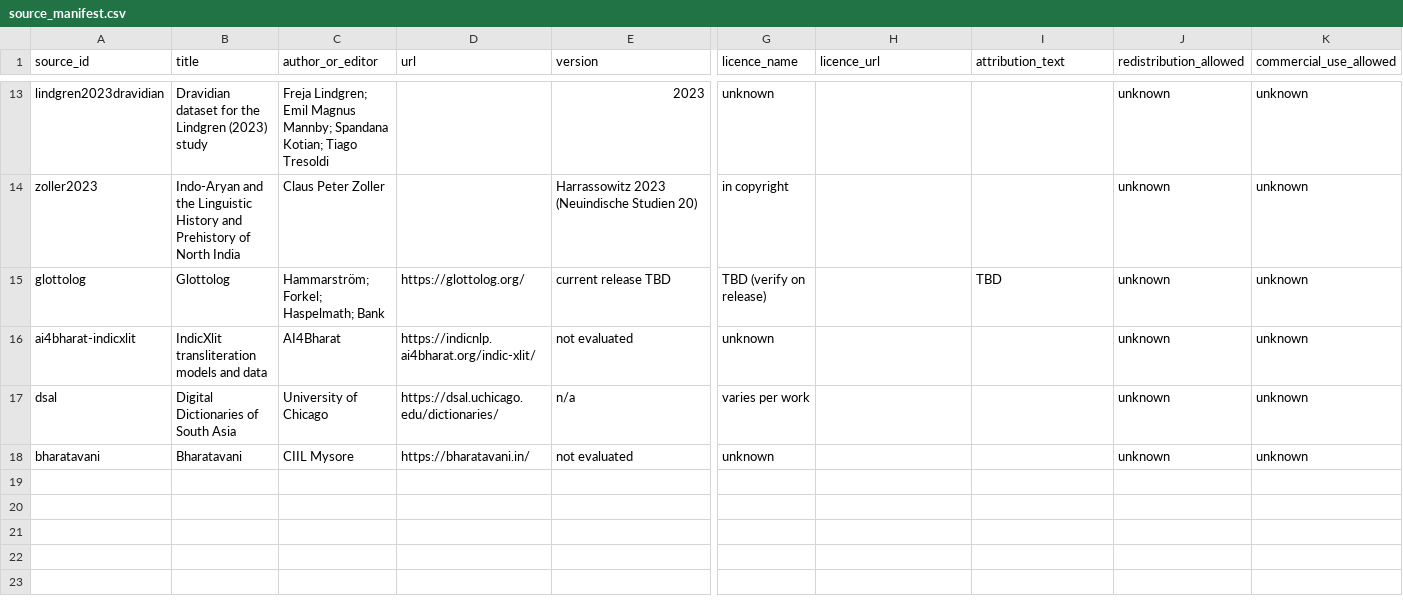
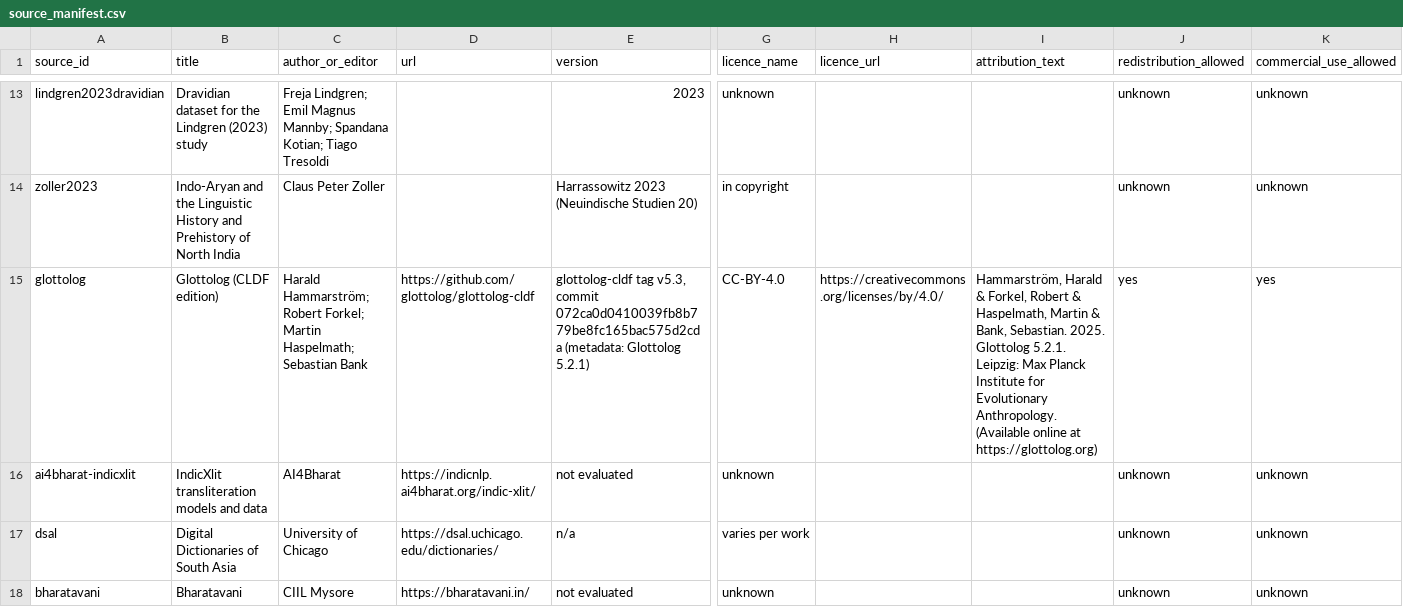
Before and after one commit to Vaidurya-s/Linguistic-DNA, a CSV file: data/manifests/source_manifest.csv, drawn as a sheet; only a part is shown, gaps mark what is left out; the diff covers the shown part only; the diff names each change by its address in the sheet, - before the commit and + after, or states it on an @@ line.

```diff
--- a/data/manifests/source_manifest.csv
+++ b/data/manifests/source_manifest.csv
-B15 (title): Glottolog
+B15 (title): Glottolog (CLDF edition)
-C15 (author_or_editor): Hammarström; Forkel; Haspelmath; Bank
+C15 (author_or_editor): Harald Hammarström; Robert Forkel; Martin Haspelmath; Sebastian Bank
-D15 (url): https://glottolog.org/
+D15 (url): https://github.com/glottolog/glottolog-cldf
-E15 (version): current release TBD
+E15 (version): glottolog-cldf tag v5.3, commit 072ca0d0410039fb8b779be8fc165bac575d2cda (metadata: Glottolog 5.2.1)
-G15 (licence_name): TBD (verify on release)
+G15 (licence_name): CC-BY-4.0
-H15 (licence_url): (empty)
+H15 (licence_url): https://creativecommons.org/licenses/by/4.0/
-I15 (attribution_text): TBD
+I15 (attribution_text): Hammarström, Harald & Forkel, Robert & Haspelmath, Martin & Bank, Sebastian. 2025. Glottolog 5.2.1. Leipzig: Max Planck Institute for Evolutionary Anthropology. (Available online at https://glottolog.org)
-J15 (redistribution_allowed): unknown
+J15 (redistribution_allowed): yes
-K15 (commercial_use_allowed): unknown
+K15 (commercial_use_allowed): yes
```
Also changed, not shown: 3 edited cells elsewhere in this file, 26 other files.
